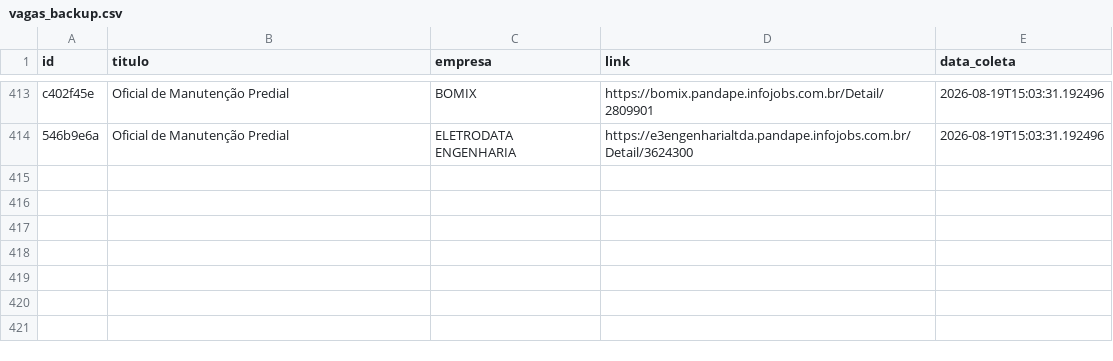
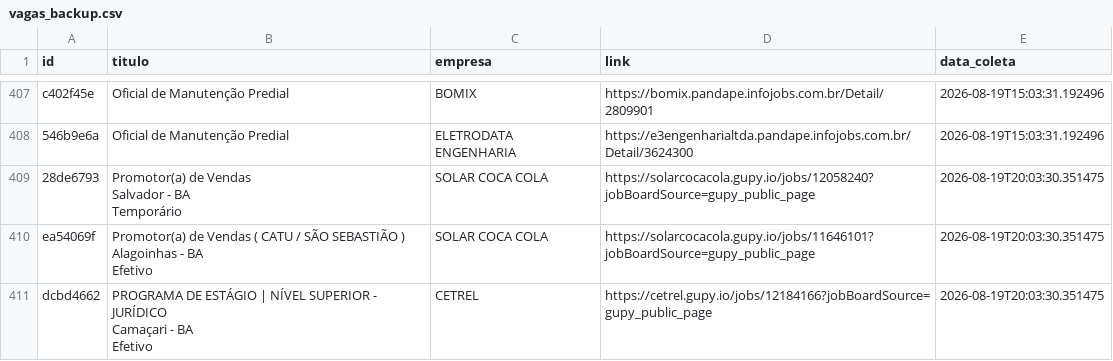
Before and after one commit to AndreyCarlos07/central-vagas, a CSV file: vagas_backup.csv, drawn as a sheet; only a part is shown, gaps mark what is left out; ↵ is a line break in a cell; the diff covers the shown part only; the diff names each change by its address in the sheet, - before the commit and + after, or states it on an @@ line.

```diff
--- a/vagas_backup.csv
+++ b/vagas_backup.csv
+row 409: 28de6793 | Promotor(a) de Vendas ↵ Salvador - BA ↵ Temporário | SOLAR COCA COLA | https://solarcocacola.gupy.io/jobs/12058240?jobBoardSource=gupy_public_page | 2026-08-19T20:03:30.351475
+row 410: ea54069f | Promotor(a) de Vendas ( CATU / SÃO SEBASTIÃO ) ↵ Alagoinhas - BA ↵ Efetivo | SOLAR COCA COLA | https://solarcocacola.gupy.io/jobs/11646101?jobBoardSource=gupy_public_page | 2026-08-19T20:03:30.351475
+row 411: dcbd4662 | PROGRAMA DE ESTÁGIO | NÍVEL SUPERIOR - JURÍDICO ↵ Camaçari - BA ↵ Efetivo | CETREL | https://cetrel.gupy.io/jobs/12184166?jobBoardSource=gupy_public_page | 2026-08-19T20:03:30.351475
```
Also changed, not shown: 2 added rows and 6 removed rows elsewhere in this file.
